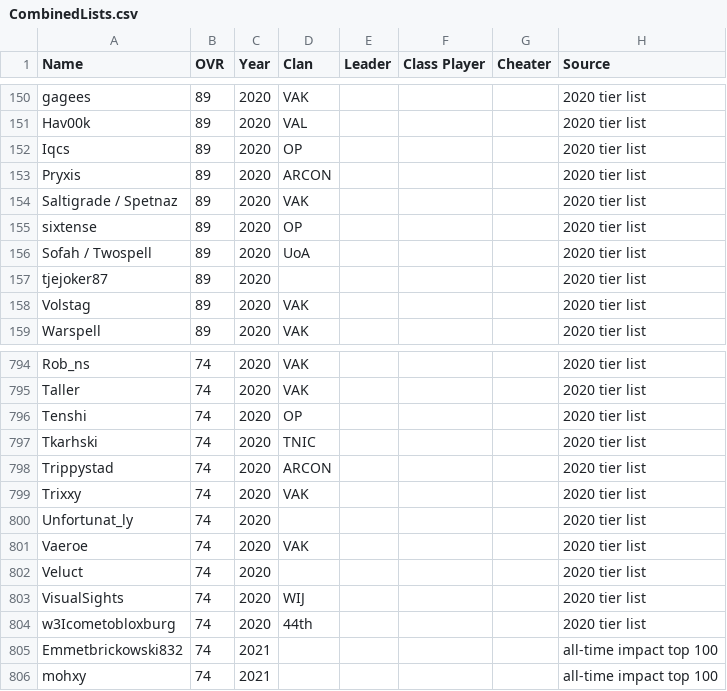
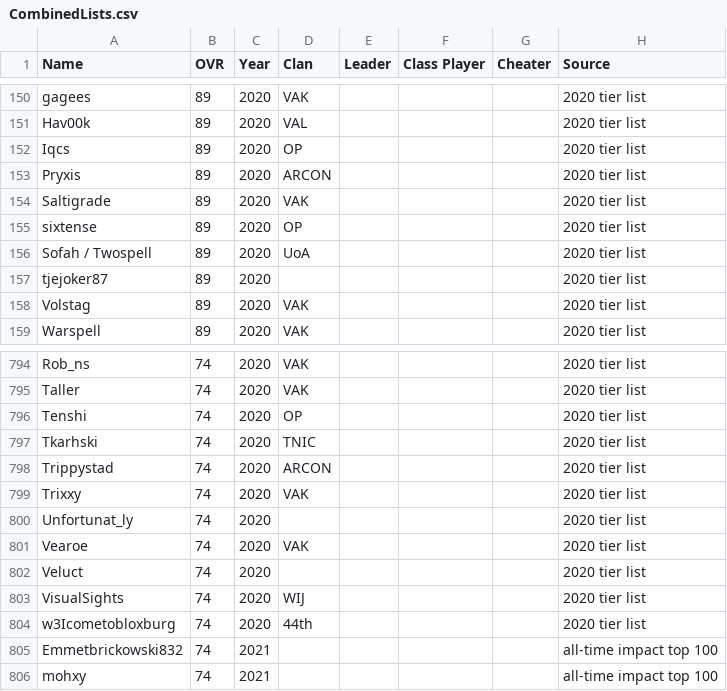
Before and after one commit to acepilot147/ClanDraft, a CSV file: CombinedLists.csv, drawn as a sheet; only a part is shown, gaps mark what is left out.

Commit message:
Normalize Saltigrade and Vearoe names in 2020 rows
'Saltigrade / Spetnaz' and the 'Vaeroe' misspelling now match the
names their other rows use, merging them into single players.

```diff
--- a/CombinedLists.csv
+++ b/CombinedLists.csv
@@ -153,3 +153,3 @@ Iqcs,89,2020,OP,,,,2020 tier list
 Pryxis,89,2020,ARCON,,,,2020 tier list
-Saltigrade / Spetnaz,89,2020,VAK,,,,2020 tier list
+Saltigrade,89,2020,VAK,,,,2020 tier list
 sixtense,89,2020,OP,,,,2020 tier list
@@ -800,3 +800,3 @@ Trixxy,74,2020,VAK,,,,2020 tier list
 Unfortunat_ly,74,2020,,,,,2020 tier list
-Vaeroe,74,2020,VAK,,,,2020 tier list
+Vearoe,74,2020,VAK,,,,2020 tier list
 Veluct,74,2020,,,,,2020 tier list
```
Also changed, not shown: 2 other files.
